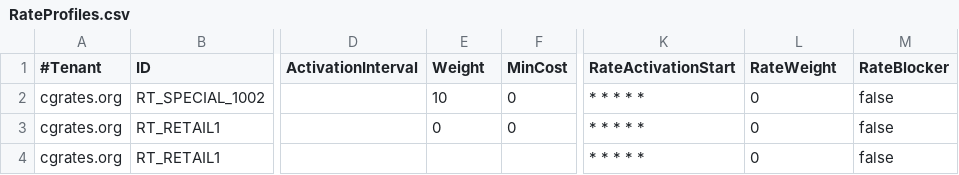
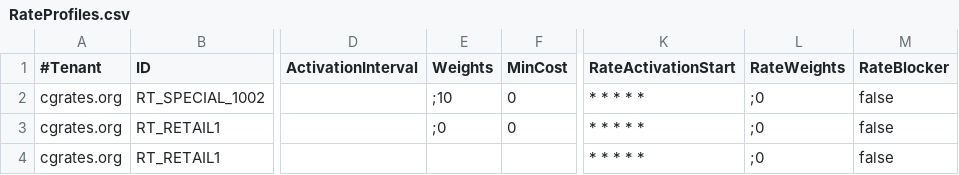
Before and after one commit to cgrates/cgrates, a CSV file: data/tariffplans/testit/RateProfiles.csv, drawn as a sheet; only a part is shown, gaps mark what is left out; the diff names each change by its address in the sheet, - before the commit and + after, or states it on an @@ line.

Commit message:
Changed the weight field into db tables and csv

```diff
--- a/data/tariffplans/testit/RateProfiles.csv
+++ b/data/tariffplans/testit/RateProfiles.csv
-E1: Weight
+E1: Weights
-L1: RateWeight
+L1: RateWeights
-E2 (Weights): 10
+E2 (Weights): ;10
-L2:L4 (RateWeights): 0
+L2:L4 (RateWeights): ;0
-E3 (Weights): 0
+E3 (Weights): ;0
```
Also changed, not shown: data/tariffplans/tutrates/RateProfiles.csv, 2 other files.
